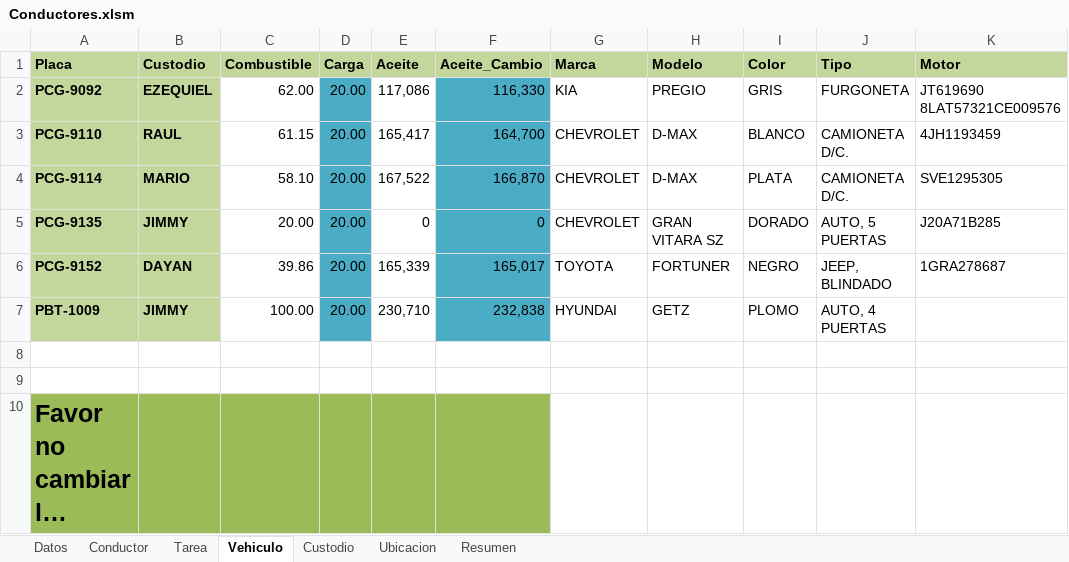
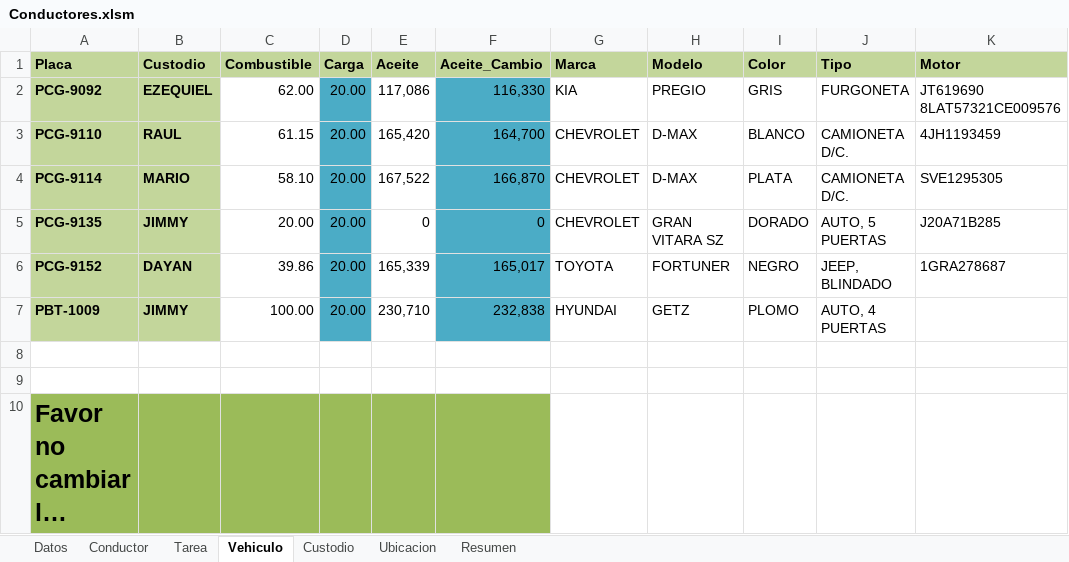
Before and after one commit to CodigoAsesonet/proyecto1, an Excel workbook: Conductores.xlsm, sheet Vehiculo, drawn as a sheet; only a part is shown; long unchanged cells end in …; values as stored, in another font and other column widths than the file's, no borders; conditional formats not drawn; the diff names each change by its address in the sheet, - before the commit and + after, or states it on an @@ line.

```diff
--- a/Conductores.xlsm (sheet Vehiculo)
+++ b/Conductores.xlsm (sheet Vehiculo)
-E3 (Aceite): 165,417
+E3 (Aceite): 165,420
```
Also changed, not shown: sheet Datos, sheet Resumen.
